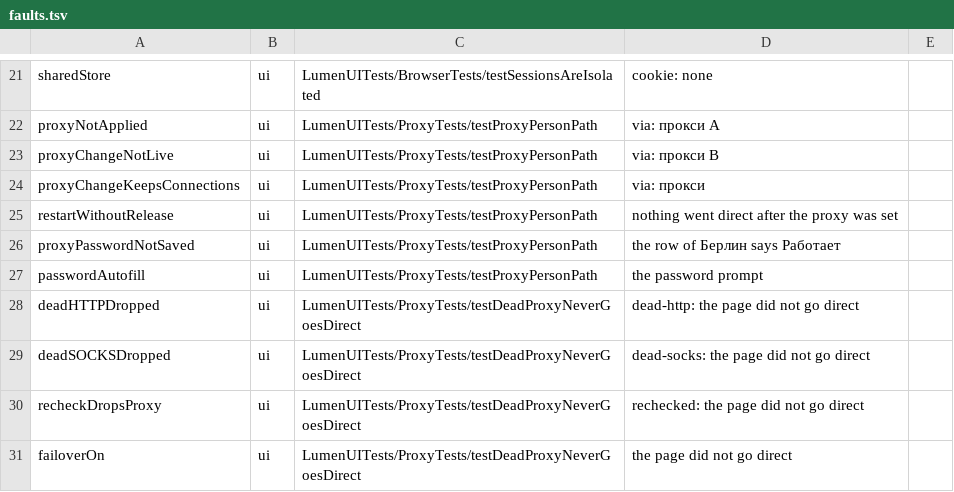
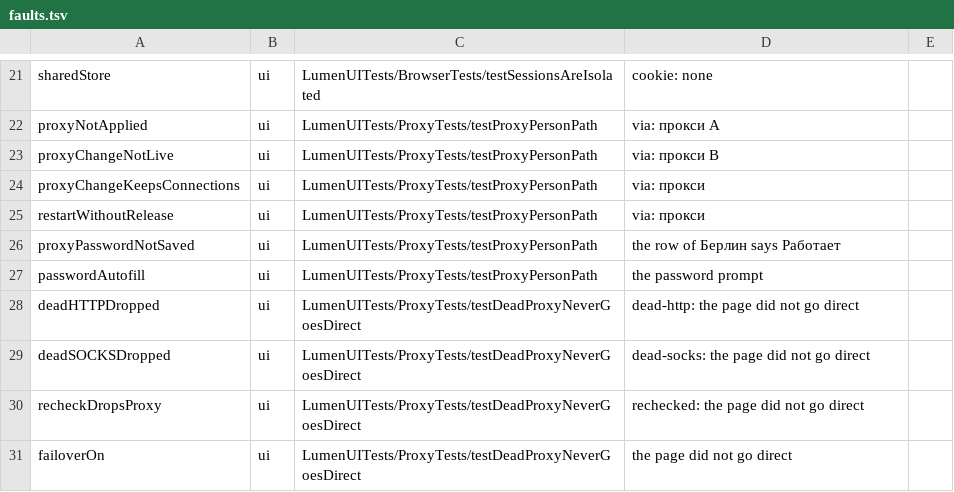
Before and after one commit to dainger-spec/antifdete7329900, a TSV file: ios/scripts/faults.tsv, drawn as a sheet; only a part is shown, gaps mark what is left out.

```diff
--- a/ios/scripts/faults.tsv
+++ b/ios/scripts/faults.tsv
@@ -24,3 +24,3 @@ proxyChangeNotLive	ui	LumenUITests/ProxyTests/testProxyPersonPath	via: прок
 proxyChangeKeepsConnections	ui	LumenUITests/ProxyTests/testProxyPersonPath	via: прокси
-restartWithoutRelease	ui	LumenUITests/ProxyTests/testProxyPersonPath	nothing went direct after the proxy was set
+restartWithoutRelease	ui	LumenUITests/ProxyTests/testProxyPersonPath	via: прокси
 proxyPasswordNotSaved	ui	LumenUITests/ProxyTests/testProxyPersonPath	the row of Берлин says Работает
```
Also changed, not shown: 6 other files.
